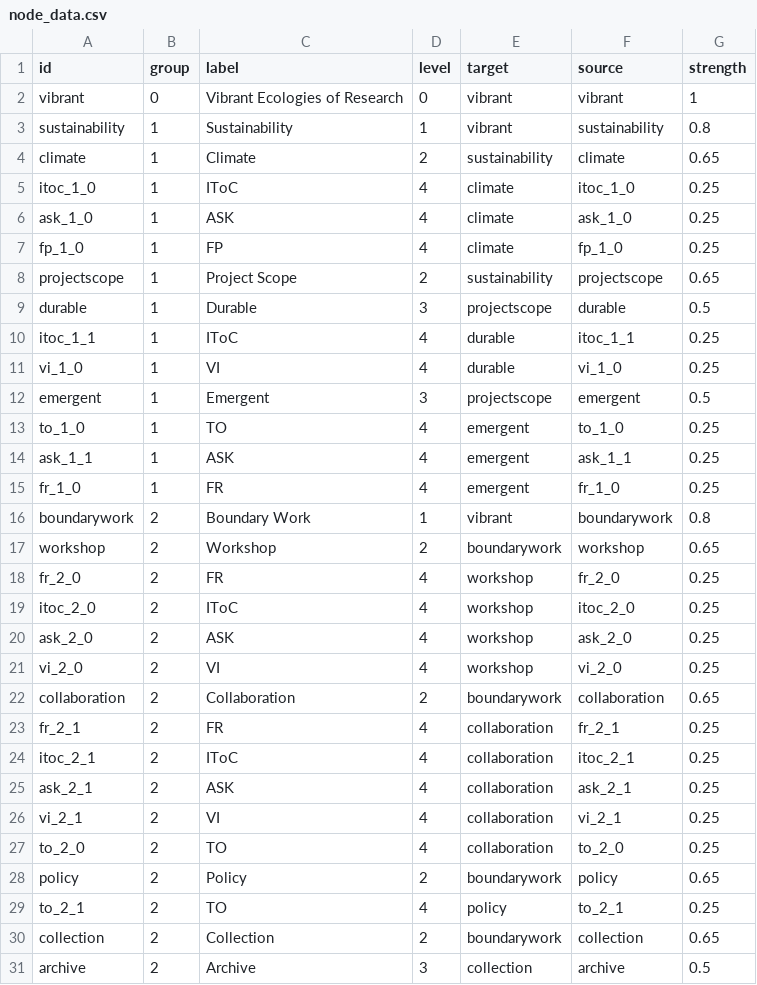
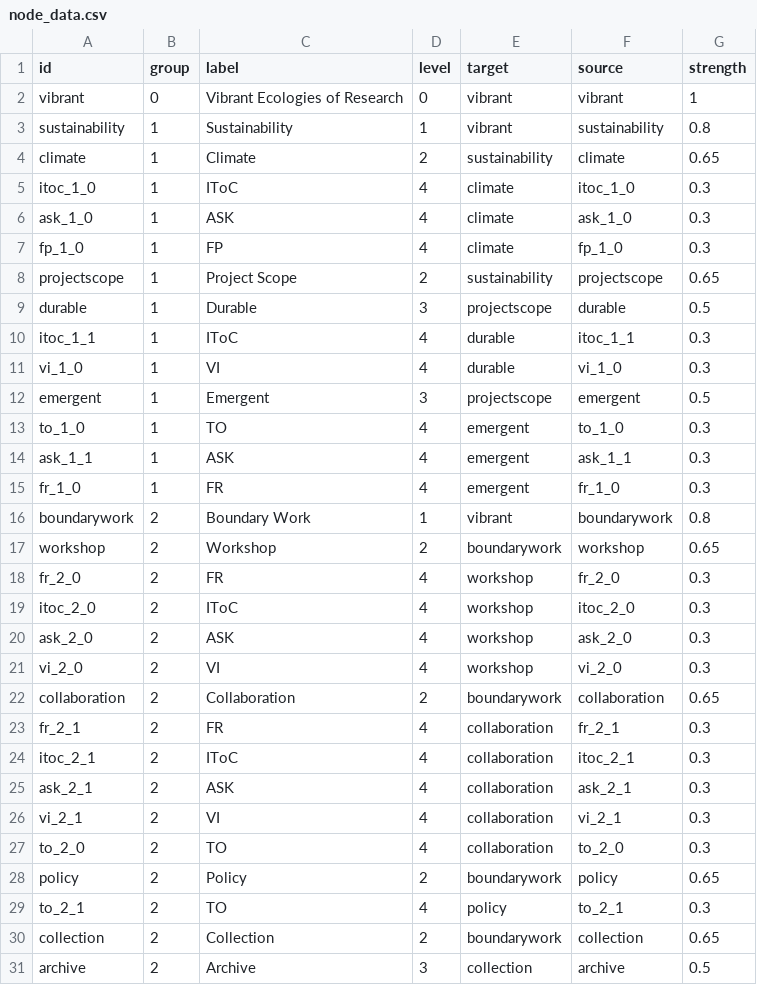
Before and after one commit to nehakumari2307/GW-POC, a CSV file: csv_data/node_data.csv, drawn as a sheet; only a part is shown; the diff covers the shown part only.

```diff
--- a/csv_data/node_data.csv
+++ b/csv_data/node_data.csv
@@ -4,27 +4,27 @@ sustainability,1,Sustainability,1,vibrant,sustainability,0.8
 climate,1,Climate,2,sustainability,climate,0.65
-itoc_1_0,1,IToC,4,climate,itoc_1_0,0.25
-ask_1_0,1,ASK,4,climate,ask_1_0,0.25
-fp_1_0,1,FP,4,climate,fp_1_0,0.25
+itoc_1_0,1,IToC,4,climate,itoc_1_0,0.3
+ask_1_0,1,ASK,4,climate,ask_1_0,0.3
+fp_1_0,1,FP,4,climate,fp_1_0,0.3
 projectscope,1,Project Scope,2,sustainability,projectscope,0.65
 durable,1,Durable,3,projectscope,durable,0.5
-itoc_1_1,1,IToC,4,durable,itoc_1_1,0.25
-vi_1_0,1,VI,4,durable,vi_1_0,0.25
+itoc_1_1,1,IToC,4,durable,itoc_1_1,0.3
+vi_1_0,1,VI,4,durable,vi_1_0,0.3
 emergent,1,Emergent,3,projectscope,emergent,0.5
-to_1_0,1,TO,4,emergent,to_1_0,0.25
-ask_1_1,1,ASK,4,emergent,ask_1_1,0.25
-fr_1_0,1,FR,4,emergent,fr_1_0,0.25
+to_1_0,1,TO,4,emergent,to_1_0,0.3
+ask_1_1,1,ASK,4,emergent,ask_1_1,0.3
+fr_1_0,1,FR,4,emergent,fr_1_0,0.3
 boundarywork,2,Boundary Work,1,vibrant,boundarywork,0.8
 workshop,2,Workshop,2,boundarywork,workshop,0.65
-fr_2_0,2,FR,4,workshop,fr_2_0,0.25
-itoc_2_0,2,IToC,4,workshop,itoc_2_0,0.25
-ask_2_0,2,ASK,4,workshop,ask_2_0,0.25
-vi_2_0,2,VI,4,workshop,vi_2_0,0.25
+fr_2_0,2,FR,4,workshop,fr_2_0,0.3
+itoc_2_0,2,IToC,4,workshop,itoc_2_0,0.3
+ask_2_0,2,ASK,4,workshop,ask_2_0,0.3
+vi_2_0,2,VI,4,workshop,vi_2_0,0.3
 collaboration,2,Collaboration,2,boundarywork,collaboration,0.65
-fr_2_1,2,FR,4,collaboration,fr_2_1,0.25
-itoc_2_1,2,IToC,4,collaboration,itoc_2_1,0.25
-ask_2_1,2,ASK,4,collaboration,ask_2_1,0.25
-vi_2_1,2,VI,4,collaboration,vi_2_1,0.25
-to_2_0,2,TO,4,collaboration,to_2_0,0.25
+fr_2_1,2,FR,4,collaboration,fr_2_1,0.3
+itoc_2_1,2,IToC,4,collaboration,itoc_2_1,0.3
+ask_2_1,2,ASK,4,collaboration,ask_2_1,0.3
+vi_2_1,2,VI,4,collaboration,vi_2_1,0.3
+to_2_0,2,TO,4,collaboration,to_2_0,0.3
 policy,2,Policy,2,boundarywork,policy,0.65
-to_2_1,2,TO,4,policy,to_2_1,0.25
+to_2_1,2,TO,4,policy,to_2_1,0.3
 collection,2,Collection,2,boundarywork,collection,0.65
```
Also changed, not shown: 16 added rows and 13 edited cells elsewhere in this file, 1 other file.
